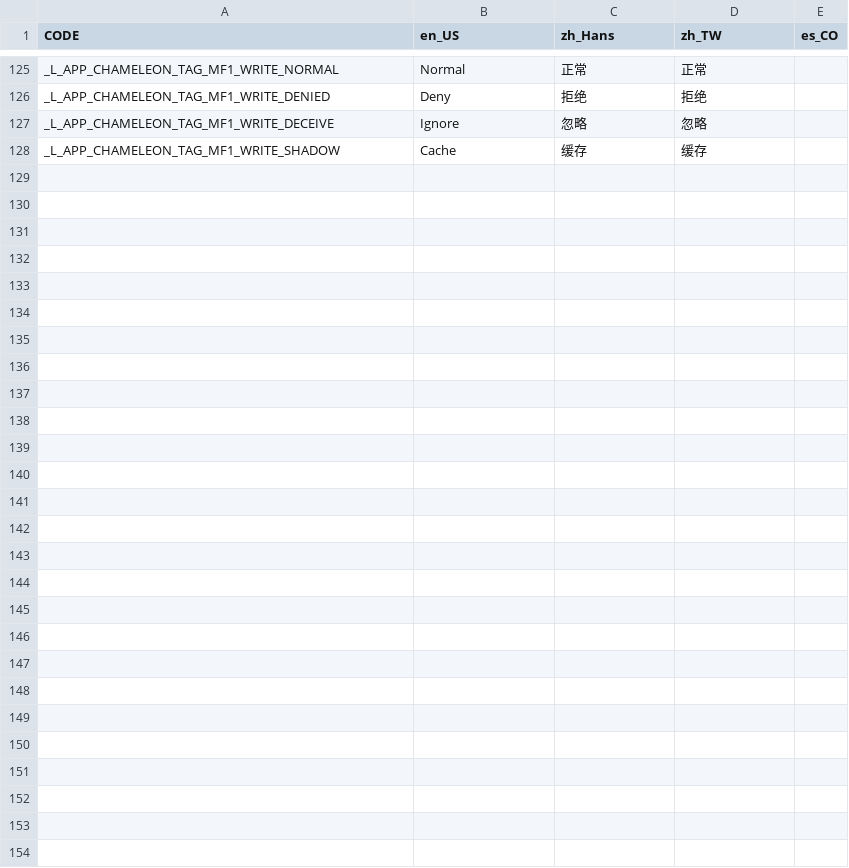
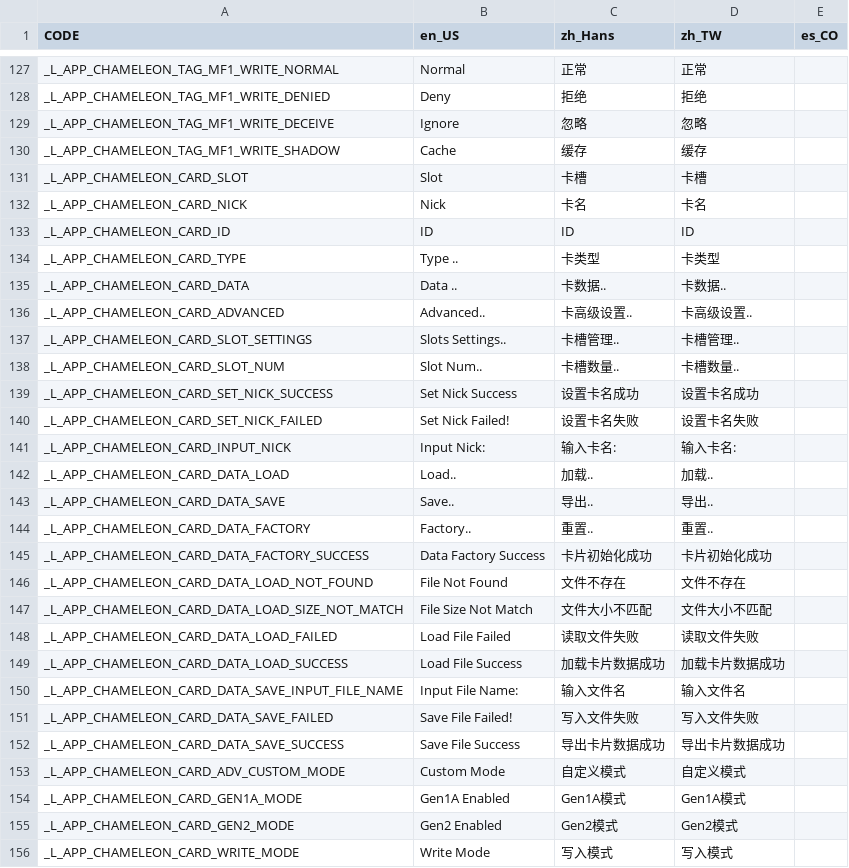
Before and after one commit to solosky/pixl.js, a CSV file: fw/data/i18n.csv, drawn as a sheet; only a part is shown, gaps mark what is left out; the diff covers the shown part only; the diff names each change by its address in the sheet, - before the commit and + after, or states it on an @@ line.

Commit message:
chameleon: i18n translation

```diff
--- a/fw/data/i18n.csv
+++ b/fw/data/i18n.csv
+row 131: _L_APP_CHAMELEON_CARD_SLOT | Slot | 卡槽 | 卡槽
+row 132: _L_APP_CHAMELEON_CARD_NICK | Nick | 卡名 | 卡名
+row 133: _L_APP_CHAMELEON_CARD_ID | ID | ID | ID
+row 134: _L_APP_CHAMELEON_CARD_TYPE | Type .. | 卡类型 | 卡类型
+row 135: _L_APP_CHAMELEON_CARD_DATA | Data .. | 卡数据.. | 卡数据..
+row 136: _L_APP_CHAMELEON_CARD_ADVANCED | Advanced.. | 卡高级设置.. | 卡高级设置..
+row 137: _L_APP_CHAMELEON_CARD_SLOT_SETTINGS | Slots Settings.. | 卡槽管理.. | 卡槽管理..
+row 138: _L_APP_CHAMELEON_CARD_SLOT_NUM | Slot Num.. | 卡槽数量.. | 卡槽数量..
+row 139: _L_APP_CHAMELEON_CARD_SET_NICK_SUCCESS | Set Nick Success | 设置卡名成功 | 设置卡名成功
+row 140: _L_APP_CHAMELEON_CARD_SET_NICK_FAILED | Set Nick Failed! | 设置卡名失败 | 设置卡名失败
+row 141: _L_APP_CHAMELEON_CARD_INPUT_NICK | Input Nick: | 输入卡名: | 输入卡名:
+row 142: _L_APP_CHAMELEON_CARD_DATA_LOAD | Load.. | 加载.. | 加载..
+row 143: _L_APP_CHAMELEON_CARD_DATA_SAVE | Save.. | 导出.. | 导出..
+row 144: _L_APP_CHAMELEON_CARD_DATA_FACTORY | Factory.. | 重置.. | 重置..
+row 145: _L_APP_CHAMELEON_CARD_DATA_FACTORY_SUCCESS | Data Factory Success | 卡片初始化成功 | 卡片初始化成功
+row 146: _L_APP_CHAMELEON_CARD_DATA_LOAD_NOT_FOUND | File Not Found | 文件不存在 | 文件不存在
+row 147: _L_APP_CHAMELEON_CARD_DATA_LOAD_SIZE_NOT_MATCH | File Size Not Match | 文件大小不匹配 | 文件大小不匹配
+row 148: _L_APP_CHAMELEON_CARD_DATA_LOAD_FAILED | Load File Failed | 读取文件失败 | 读取文件失败
+row 149: _L_APP_CHAMELEON_CARD_DATA_LOAD_SUCCESS | Load File Success | 加载卡片数据成功 | 加载卡片数据成功
+row 150: _L_APP_CHAMELEON_CARD_DATA_SAVE_INPUT_FILE_NAME | Input File Name: | 输入文件名 | 输入文件名
+row 151: _L_APP_CHAMELEON_CARD_DATA_SAVE_FAILED | Save File Failed! | 写入文件失败 | 写入文件失败
+row 152: _L_APP_CHAMELEON_CARD_DATA_SAVE_SUCCESS | Save File Success | 导出卡片数据成功 | 导出卡片数据成功
+row 153: _L_APP_CHAMELEON_CARD_ADV_CUSTOM_MODE | Custom Mode | 自定义模式 | 自定义模式
+row 154: _L_APP_CHAMELEON_CARD_GEN1A_MODE | Gen1A Enabled | Gen1A模式 | Gen1A模式
+row 155: _L_APP_CHAMELEON_CARD_GEN2_MODE | Gen2 Enabled | Gen2模式 | Gen2模式
+row 156: _L_APP_CHAMELEON_CARD_WRITE_MODE | Write Mode | 写入模式 | 写入模式
```
Also changed, not shown: 2 added rows and 2 edited cells elsewhere in this file, 24 other files.
